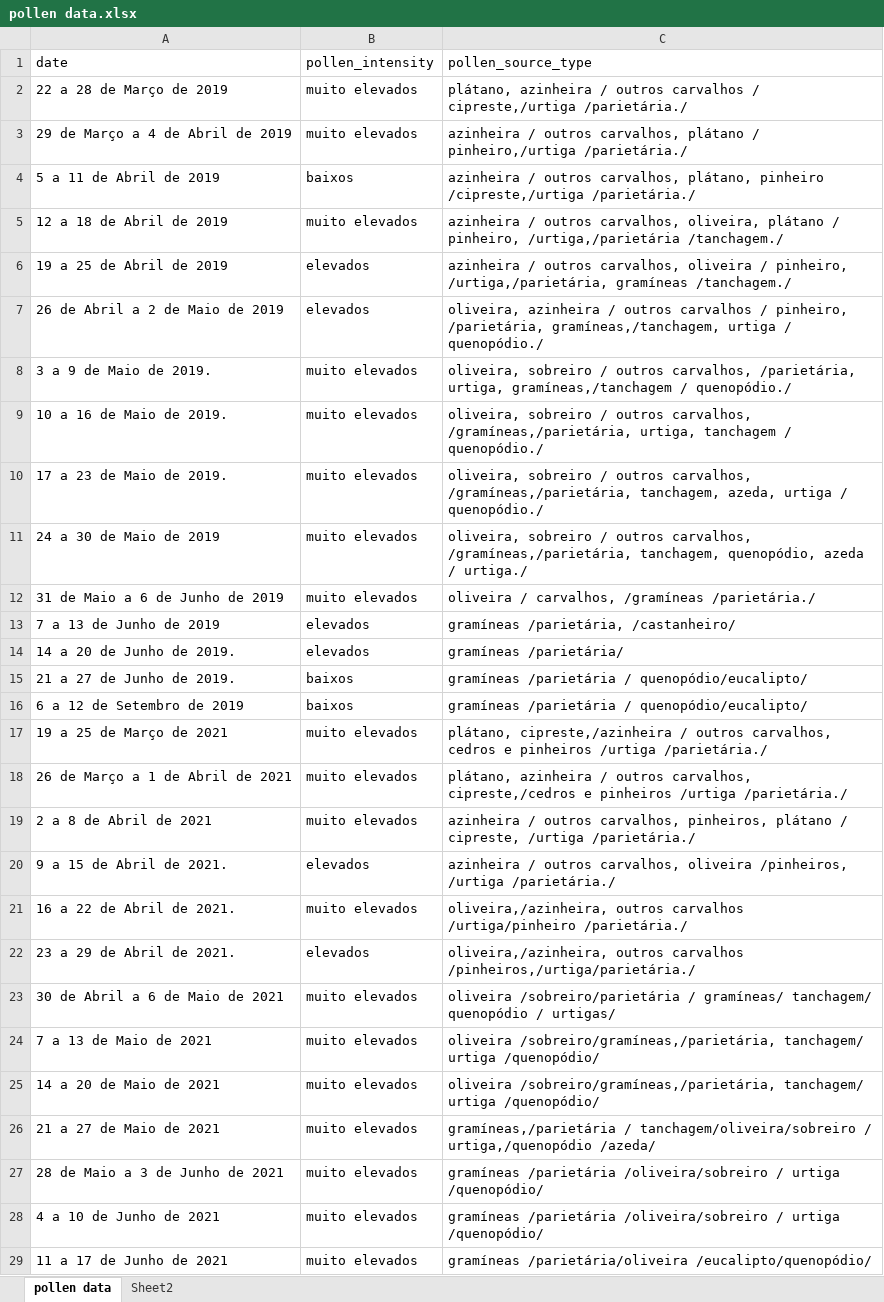
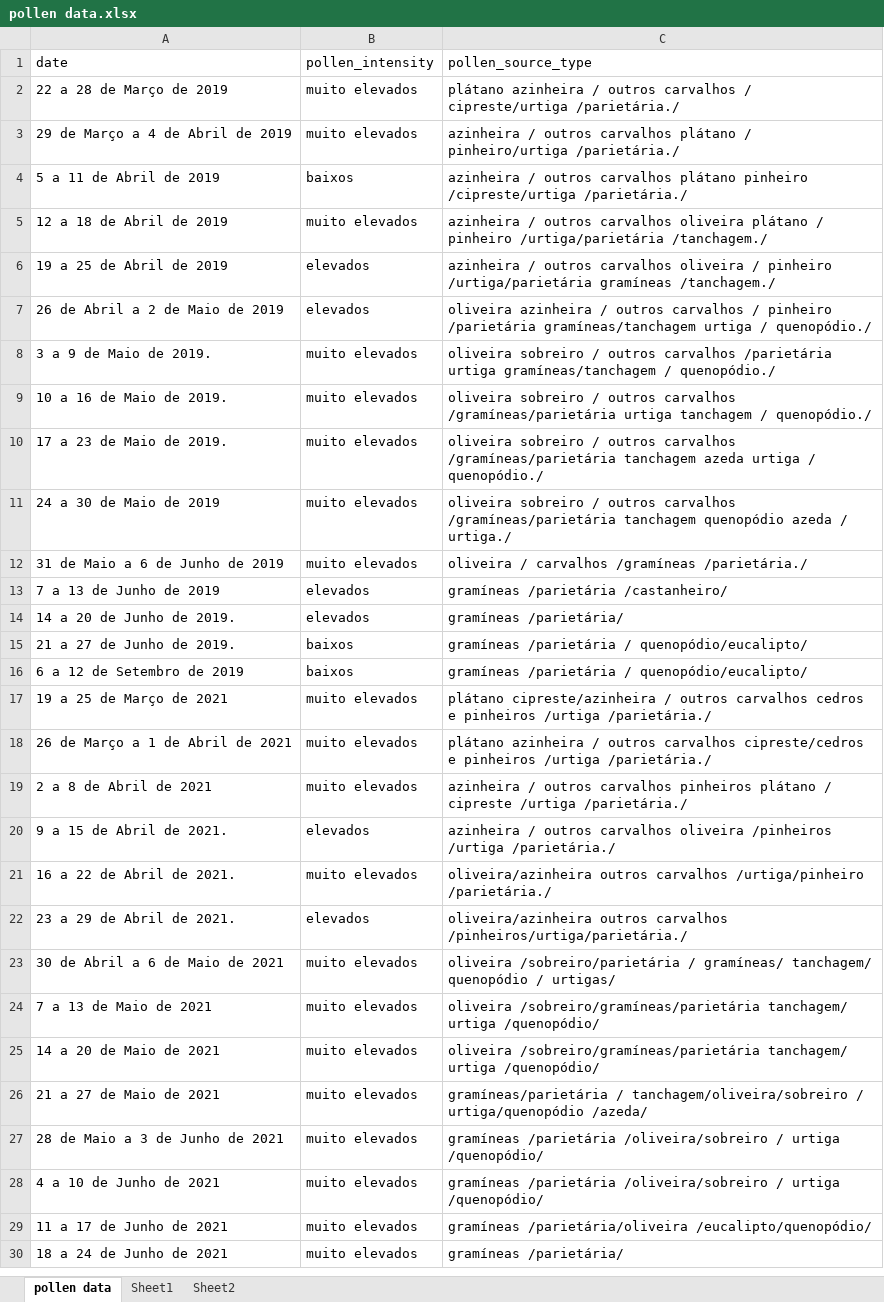
Before and after one commit to Zabyaaboaljadayel/Asthma_Alert, an Excel workbook: pollen data.xlsx, sheet pollen data, drawn as a sheet; only a part is shown; the shorter side is filled out with more unchanged rows; values as stored, in another font and other column widths than the file's, no borders; the diff covers the shown part only; the diff names each change by its address in the sheet, - before the commit and + after, or states it on an @@ line.

Commit message:
Nov 14th

```diff
--- a/pollen data.xlsx (sheet pollen data)
+++ b/pollen data.xlsx (sheet pollen data)
+sheet tab: Sheet1
-C2 (pollen_source_type): plátano, azinheira / outros carvalhos / cipreste,/urtiga /parietária./
+C2 (pollen_source_type): plátano azinheira / outros carvalhos / cipreste/urtiga /parietária./
-C3 (pollen_source_type): …/ outros carvalhos, plátano / pinheiro,/urtiga /parietária./
+C3 (pollen_source_type): …/ outros carvalhos plátano / pinheiro/urtiga /parietária./
-C4 (pollen_source_type): …/ outros carvalhos, plátano, pinheiro /cipreste,/urtiga /parietária./
+C4 (pollen_source_type): …/ outros carvalhos plátano pinheiro /cipreste/urtiga /parietária./
-C5 (pollen_source_type): …/ outros carvalhos, oliveira, plátano / pinheiro, /urtiga,/parietária /tanchagem./
+C5 (pollen_source_type): …/ outros carvalhos oliveira plátano / pinheiro /urtiga/parietária /tanchagem./
-C6 (pollen_source_type): …/ outros carvalhos, oliveira / pinheiro, /urtiga,/parietária, gramíneas /tanchagem./
+C6 (pollen_source_type): …/ outros carvalhos oliveira / pinheiro /urtiga/parietária gramíneas /tanchagem./
-C7 (pollen_source_type): oliveira, azinheira / outros carvalhos / pinheiro, /parietária, gramíneas,/tanchagem, urtiga /…
+C7 (pollen_source_type): oliveira azinheira / outros carvalhos / pinheiro /parietária gramíneas/tanchagem urtiga /…
-C8 (pollen_source_type): oliveira, sobreiro / outros carvalhos, /parietária, urtiga, gramíneas,/tanchagem / quenopódio./
+C8 (pollen_source_type): oliveira sobreiro / outros carvalhos /parietária urtiga gramíneas/tanchagem / quenopódio./
-C9 (pollen_source_type): oliveira, sobreiro / outros carvalhos, /gramíneas,/parietária, urtiga, tanchagem /…
+C9 (pollen_source_type): oliveira sobreiro / outros carvalhos /gramíneas/parietária urtiga tanchagem /…
-C10 (pollen_source_type): oliveira, sobreiro / outros carvalhos, /gramíneas,/parietária, tanchagem, azeda, urtiga /…
+C10 (pollen_source_type): oliveira sobreiro / outros carvalhos /gramíneas/parietária tanchagem azeda urtiga /…
-C11 (pollen_source_type): oliveira, sobreiro / outros carvalhos, /gramíneas,/parietária, tanchagem, quenopódio, azeda /…
+C11 (pollen_source_type): oliveira sobreiro / outros carvalhos /gramíneas/parietária tanchagem quenopódio azeda /…
-C12 (pollen_source_type): oliveira / carvalhos, /gramíneas /parietária./
+C12 (pollen_source_type): oliveira / carvalhos /gramíneas /parietária./
-C13 (pollen_source_type): gramíneas /parietária, /castanheiro/
+C13 (pollen_source_type): gramíneas /parietária /castanheiro/
-C17 (pollen_source_type): plátano, cipreste,/azinheira / outros carvalhos, cedros e…
+C17 (pollen_source_type): plátano cipreste/azinheira / outros carvalhos cedros e…
-C18 (pollen_source_type): plátano, azinheira / outros carvalhos, cipreste,/cedros e pinheiros…
+C18 (pollen_source_type): plátano azinheira / outros carvalhos cipreste/cedros e pinheiros…
-C19 (pollen_source_type): …/ outros carvalhos, pinheiros, plátano / cipreste, /urtiga /parietária./
+C19 (pollen_source_type): …/ outros carvalhos pinheiros plátano / cipreste /urtiga /parietária./
-C20 (pollen_source_type): …/ outros carvalhos, oliveira /pinheiros, /urtiga /parietária./
+C20 (pollen_source_type): …/ outros carvalhos oliveira /pinheiros /urtiga /parietária./
-C21 (pollen_source_type): oliveira,/azinheira, outros carvalhos…
+C21 (pollen_source_type): oliveira/azinheira outros carvalhos…
-C22 (pollen_source_type): oliveira,/azinheira, outros carvalhos /pinheiros,/urtiga/parietária./
+C22 (pollen_source_type): oliveira/azinheira outros carvalhos /pinheiros/urtiga/parietária./
-C24:C25 (pollen_source_type): oliveira /sobreiro/gramíneas,/parietária, tanchagem/ urtiga…
+C24:C25 (pollen_source_type): oliveira /sobreiro/gramíneas/parietária tanchagem/ urtiga…
-C26 (pollen_source_type): gramíneas,/parietária / tanchagem/oliveira/sobreiro / urtiga,/quenopódio /azeda/
+C26 (pollen_source_type): gramíneas/parietária / tanchagem/oliveira/sobreiro / urtiga/quenopódio /azeda/
```
Also changed, not shown: 18 edited cells elsewhere in this sheet, sheet Sheet2.
